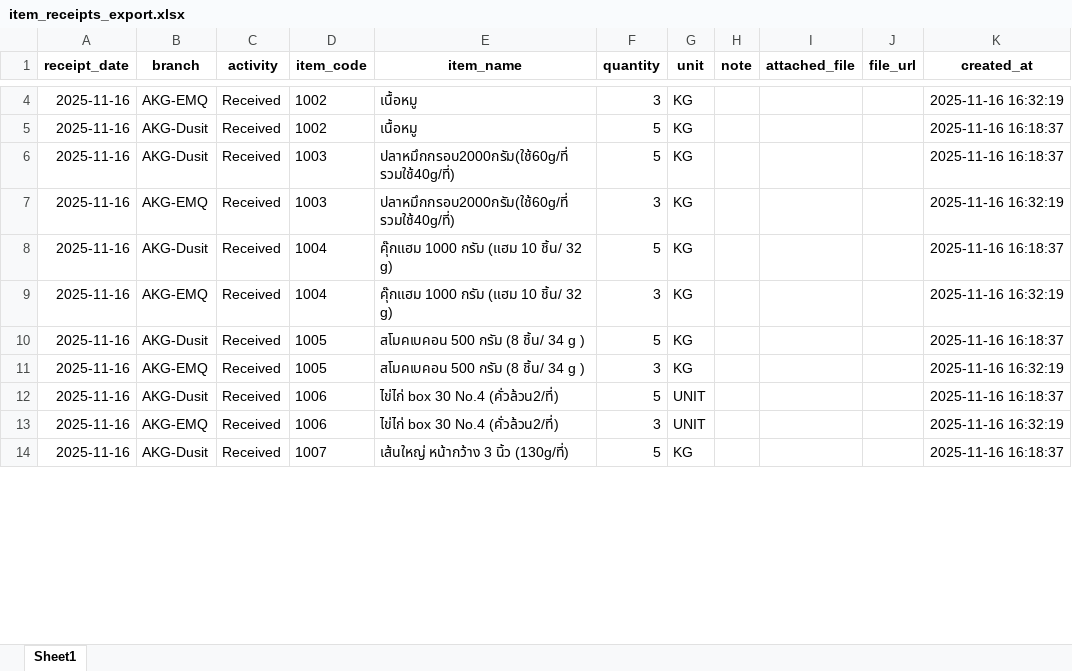
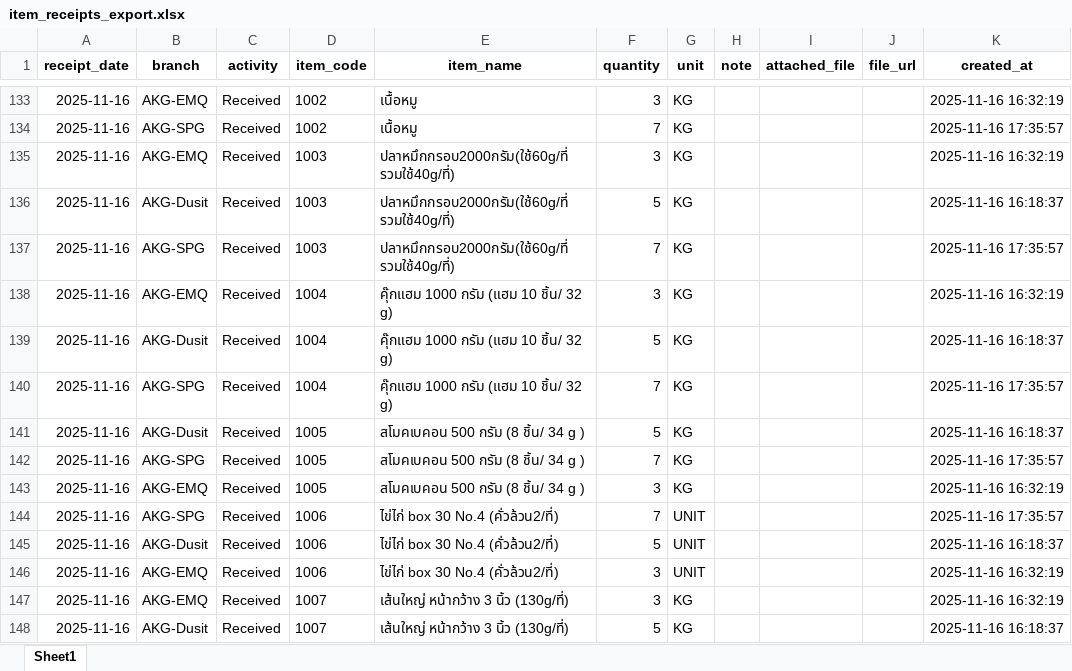
Before and after one commit to pakpoom1124/akg_delivery_app_pro, an Excel workbook: app/item_receipts_export.xlsx, sheet Sheet1, drawn as a sheet; only a part is shown, gaps mark what is left out; values as stored, in another font and other column widths than the file's, no borders; addresses are those after the commit; the diff covers the shown part only; the diff names each change by its address in the sheet, - before the commit and + after, or states it on an @@ line.

```diff
--- a/app/item_receipts_export.xlsx (sheet Sheet1)
+++ b/app/item_receipts_export.xlsx (sheet Sheet1)
-B134 (branch): AKG-Dusit
+B134 (branch): AKG-SPG
-F134 (quantity): 5
+F134 (quantity): 7
-K134 (created_at): 2025-11-16 16:18:37
+K134 (created_at): 2025-11-16 17:35:57
+row 135: 2025-11-16 | AKG-EMQ | Received | 1003 | ปลาหมึกกรอบ2000กรัม(ใช้60g/ที่ รวมใช้40g/ที่) | 3 | KG |  |  |  | 2025-11-16 16:32:19
-B137 (branch): AKG-EMQ
+B137 (branch): AKG-SPG
-F137 (quantity): 3
+F137 (quantity): 7
-K137 (created_at): 2025-11-16 16:32:19
+K137 (created_at): 2025-11-16 17:35:57
+row 138: 2025-11-16 | AKG-EMQ | Received | 1004 | คุ๊กแฮม 1000 กรัม (แฮม 10 ชิ้น/ 32 g) | 3 | KG |  |  |  | 2025-11-16 16:32:19
-B140 (branch): AKG-EMQ
+B140 (branch): AKG-SPG
-F140 (quantity): 3
+F140 (quantity): 7
-K140 (created_at): 2025-11-16 16:32:19
+K140 (created_at): 2025-11-16 17:35:57
+row 142: 2025-11-16 | AKG-SPG | Received | 1005 | สโมคเบคอน 500 กรัม (8 ชิ้น/ 34 g ) | 7 | KG |  |  |  | 2025-11-16 17:35:57
+row 144: 2025-11-16 | AKG-SPG | Received | 1006 | ไข่ไก่ box 30 No.4 (คั่วล้วน2/ที่) | 7 | UNIT |  |  |  | 2025-11-16 17:35:57
+row 147: 2025-11-16 | AKG-EMQ | Received | 1007 | เส้นใหญ่ หน้ากว้าง 3 นิ้ว (130g/ที่) | 3 | KG |  |  |  | 2025-11-16 16:32:19
```
Also changed, not shown: 140 added rows, 19 removed rows, 4 moved rows and 14 edited cells elsewhere in this sheet, 42 other files.
